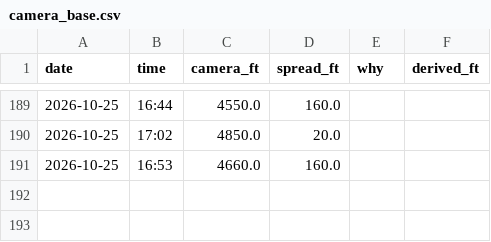
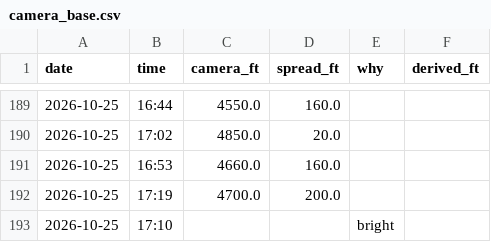
Before and after one commit to aukaka-9898/kula-today, a CSV file: docs/camera_base.csv, drawn as a sheet; only a part is shown, gaps mark what is left out; the diff names each change by its address in the sheet, - before the commit and + after, or states it on an @@ line.

```diff
--- a/docs/camera_base.csv
+++ b/docs/camera_base.csv
+row 192: 2026-10-25 | 17:19 | 4700.0 | 200.0
+row 193: 2026-10-25 | 17:10 |  |  | bright
```
Also changed, not shown: docs/camera_log.csv, docs/makapuu_gap.csv, 18 other files.
